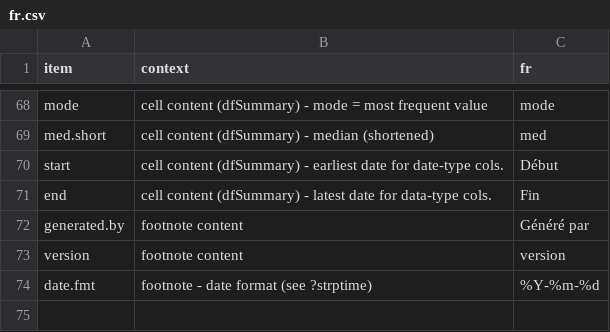
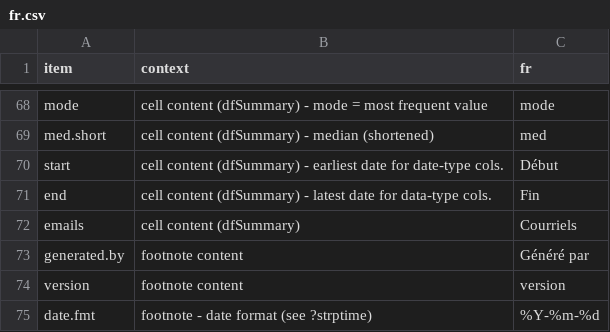
Before and after one commit to dcomtois/summarytools, a CSV file: translations/fr.csv, drawn as a sheet; only a part is shown, gaps mark what is left out.

Commit message:
add "emails" to translations

```diff
--- a/translations/fr.csv
+++ b/translations/fr.csv
@@ -71,2 +71,3 @@ start                 ,cell content (dfSummary) - earliest date for date-type co
 end                   ,cell content (dfSummary) - latest date for data-type cols.    ,Fin
+emails                ,cell content (dfSummary)                                      ,Courriels
 generated.by          ,footnote content                                              ,Généré par
```
Also changed, not shown: translations/en.csv, translations/es.csv, 5 other files.
